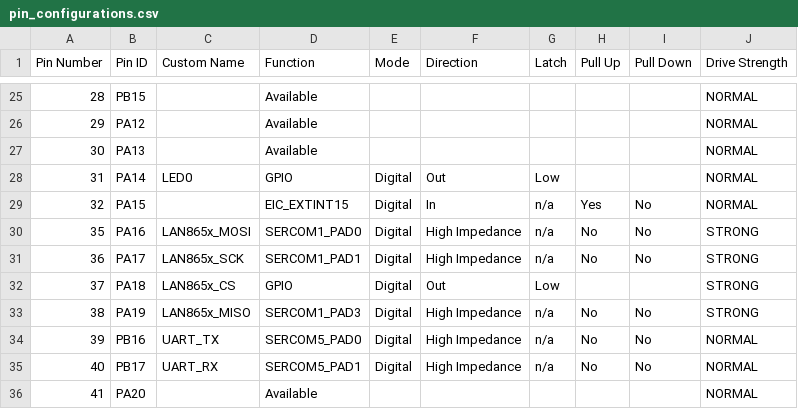
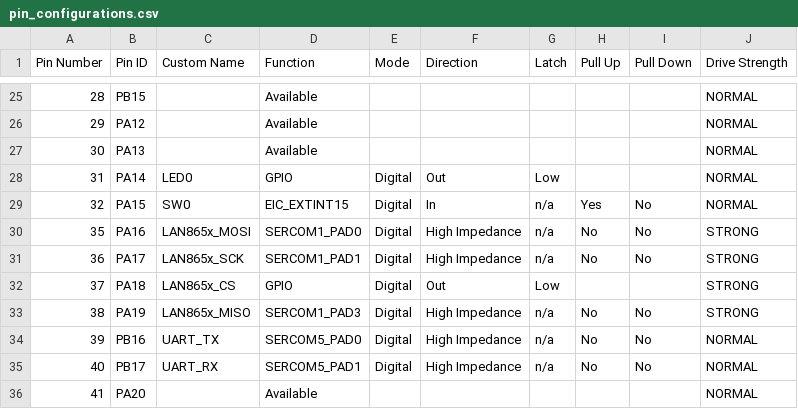
Before and after one commit to sebastianschlupp/atsame51_10baset1s, a CSV file: src/config/default/pin_configurations.csv, drawn as a sheet; only a part is shown, gaps mark what is left out.

```diff
--- a/src/config/default/pin_configurations.csv
+++ b/src/config/default/pin_configurations.csv
@@ -28,3 +28,3 @@ Pin Number,Pin ID,Custom Name,Function,Mode, Direction,Latch,Pull Up,Pull Down,D
 31,PA14,LED0,GPIO,Digital,Out,Low,,,NORMAL
-32,PA15,,EIC_EXTINT15,Digital,In,n/a,Yes,No,NORMAL
+32,PA15,SW0,EIC_EXTINT15,Digital,In,n/a,Yes,No,NORMAL
 35,PA16,LAN865x_MOSI,SERCOM1_PAD0,Digital,High Impedance,n/a,No,No,STRONG
```
Also changed, not shown: 8 other files.
